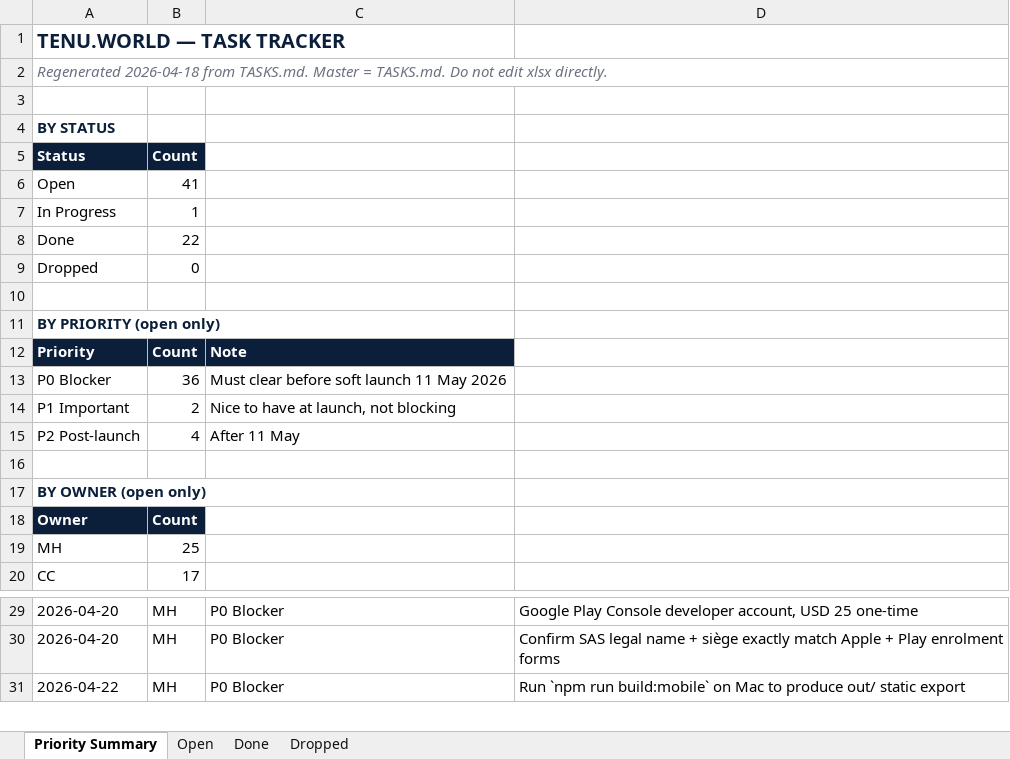
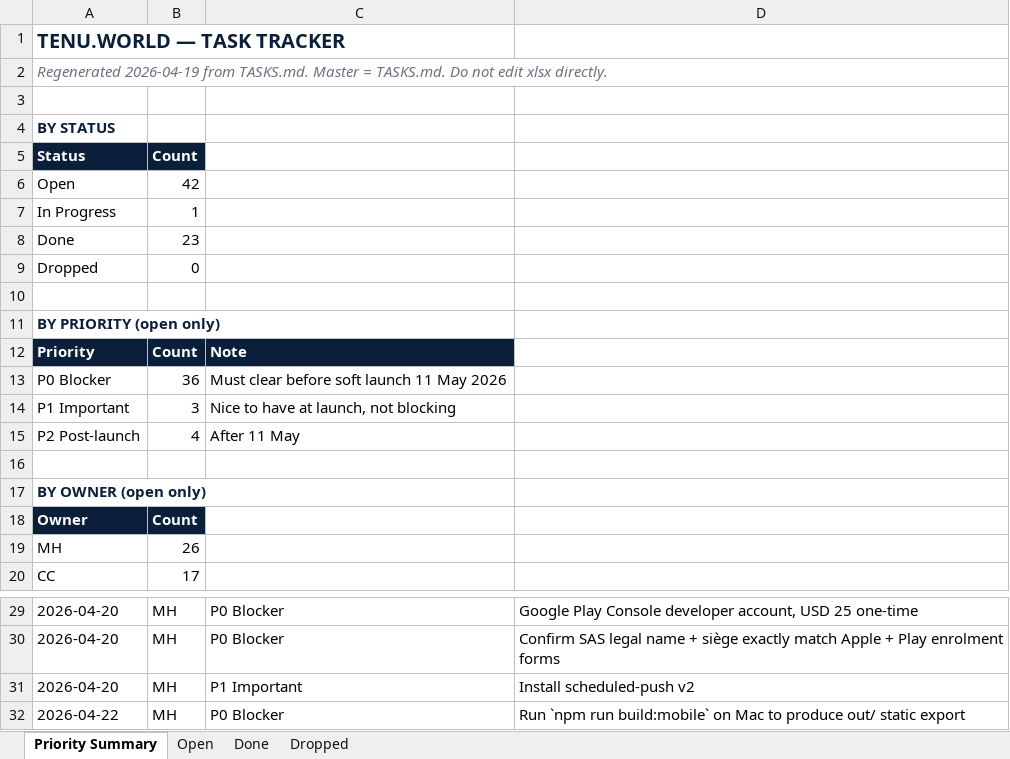
Before and after one commit to malikmubashir/tenu-world, an Excel workbook: Tenu-Reste-a-Faire.xlsx, sheet Priority Summary, drawn as a sheet; only a part is shown, gaps mark what is left out; values as stored, in another font and other column widths than the file's, no borders; the diff names each change by its address in the sheet, - before the commit and + after, or states it on an @@ line.

```diff
--- a/Tenu-Reste-a-Faire.xlsx (sheet Priority Summary)
+++ b/Tenu-Reste-a-Faire.xlsx (sheet Priority Summary)
-A2: Regenerated 2026-04-18 from TASKS.md.…
+A2: Regenerated 2026-04-19 from TASKS.md.…
-B6: 41
+B6: 42
-B8: 22
+B8: 23
-B14: 2
+B14: 3
-B19: 25
+B19: 26
+row 31: 2026-04-20 | MH | P1 Important | Install scheduled-push v2
```
Also changed, not shown: sheet Open, sheet Done, 4 other files.
